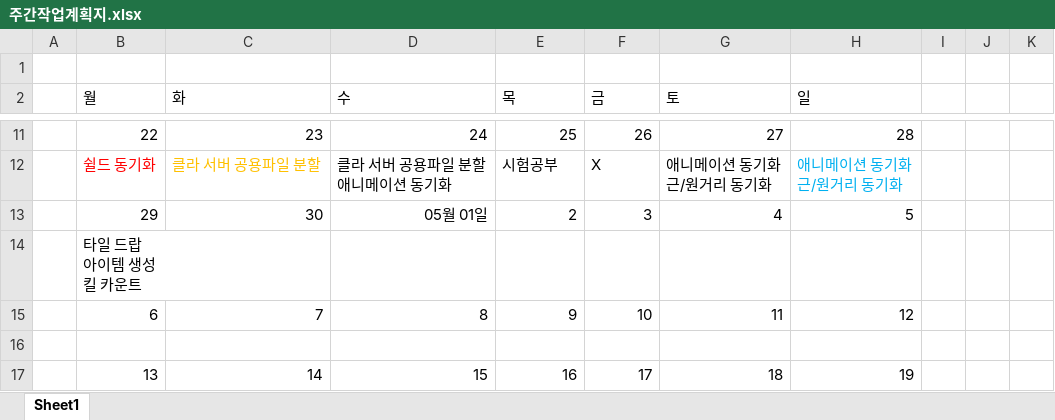
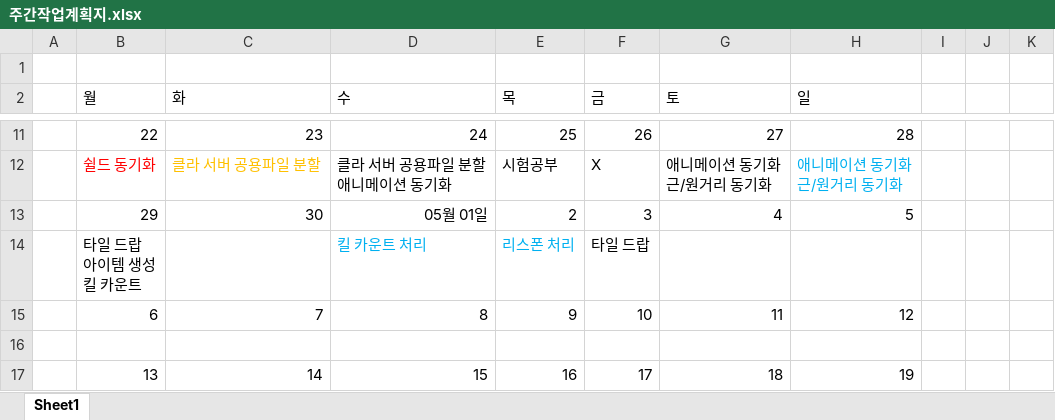
Before and after one commit to Ko-jung/2023CapstoneProject, an Excel workbook: Document/백종화/주간작업계획지.xlsx, sheet Sheet1, drawn as a sheet; only a part is shown, gaps mark what is left out; values as stored, in another font and other column widths than the file's, no borders; the diff names each change by its address in the sheet, - before the commit and + after, or states it on an @@ line.

```diff
--- a/Document/백종화/주간작업계획지.xlsx (sheet Sheet1)
+++ b/Document/백종화/주간작업계획지.xlsx (sheet Sheet1)
-D14 (수): (empty)
+D14 (수): 킬 카운트 처리
-E14 (목): (empty)
+E14 (목): 리스폰 처리
-F14 (금): (empty)
+F14 (금): 타일 드랍
```
Also changed, not shown: 11 other files.
